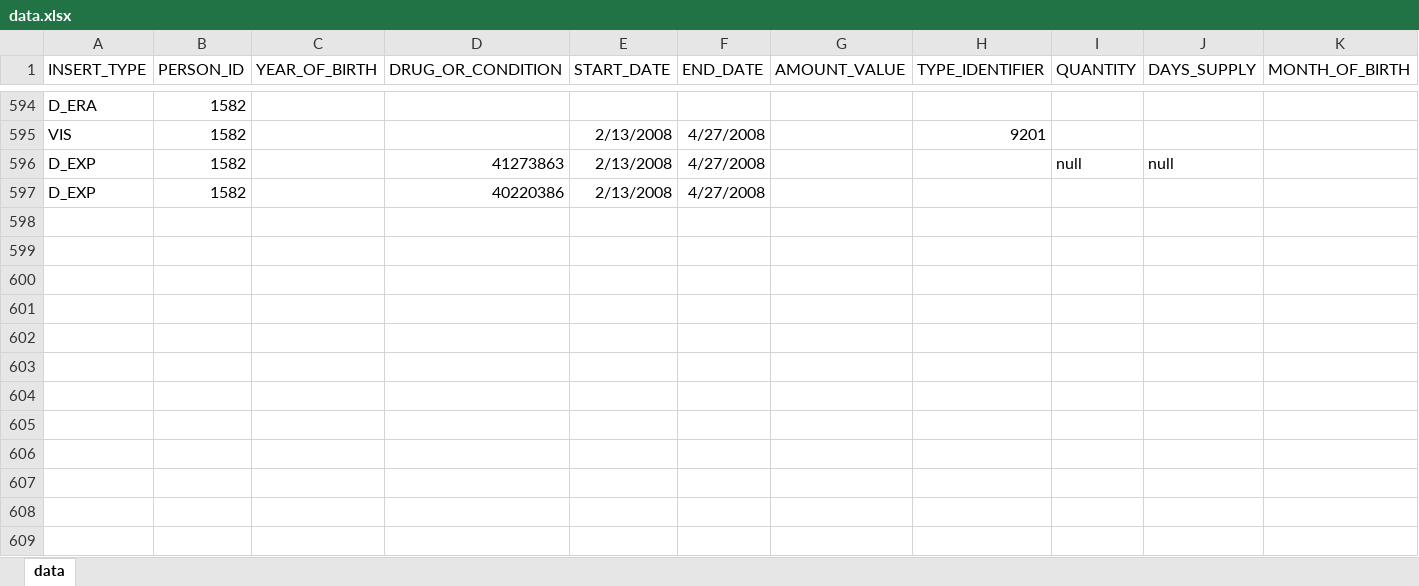
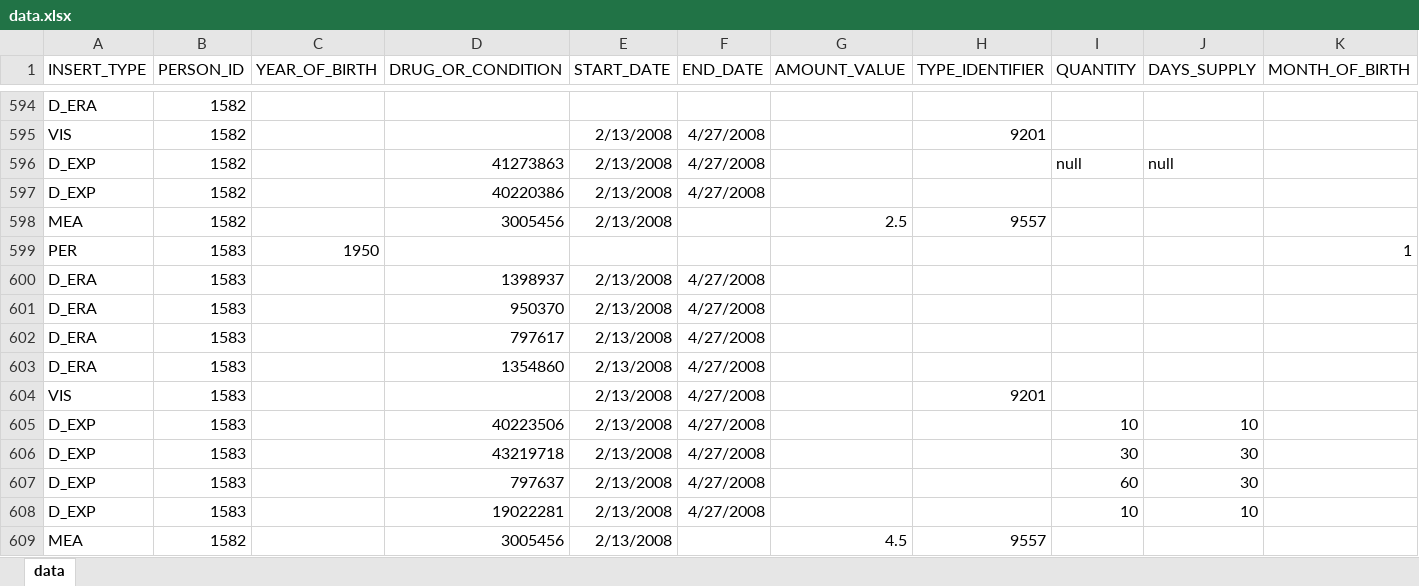
Before and after one commit to dbmi-pitt/ddi-cds, an Excel workbook: patient_addition/data.xlsx, sheet data, drawn as a sheet; only a part is shown, gaps mark what is left out; values as stored, in another font and other column widths than the file's, no borders; charts and pictures not drawn; rows hold the shown columns only; the diff names each change by its address in the sheet, - before the commit and + after, or states it on an @@ line.

```diff
--- a/patient_addition/data.xlsx (sheet data)
+++ b/patient_addition/data.xlsx (sheet data)
+row 598: MEA | 1582 |  | 3005456 | 2/13/2008 |  | 2.5 | 9557
+row 599: PER | 1583 | 1950 |  |  |  |  |  |  |  | 1
+row 600: D_ERA | 1583 |  | 1398937 | 2/13/2008 | 4/27/2008
+row 601: D_ERA | 1583 |  | 950370 | 2/13/2008 | 4/27/2008
+row 602: D_ERA | 1583 |  | 797617 | 2/13/2008 | 4/27/2008
+row 603: D_ERA | 1583 |  | 1354860 | 2/13/2008 | 4/27/2008
+row 604: VIS | 1583 |  |  | 2/13/2008 | 4/27/2008 |  | 9201
+row 605: D_EXP | 1583 |  | 40223506 | 2/13/2008 | 4/27/2008 |  |  | 10 | 10
+row 606: D_EXP | 1583 |  | 43219718 | 2/13/2008 | 4/27/2008 |  |  | 30 | 30
+row 607: D_EXP | 1583 |  | 797637 | 2/13/2008 | 4/27/2008 |  |  | 60 | 30
+row 608: D_EXP | 1583 |  | 19022281 | 2/13/2008 | 4/27/2008 |  |  | 10 | 10
+row 609: MEA | 1582 |  | 3005456 | 2/13/2008 |  | 4.5 | 9557
```
Also changed, not shown: 6 other files.
